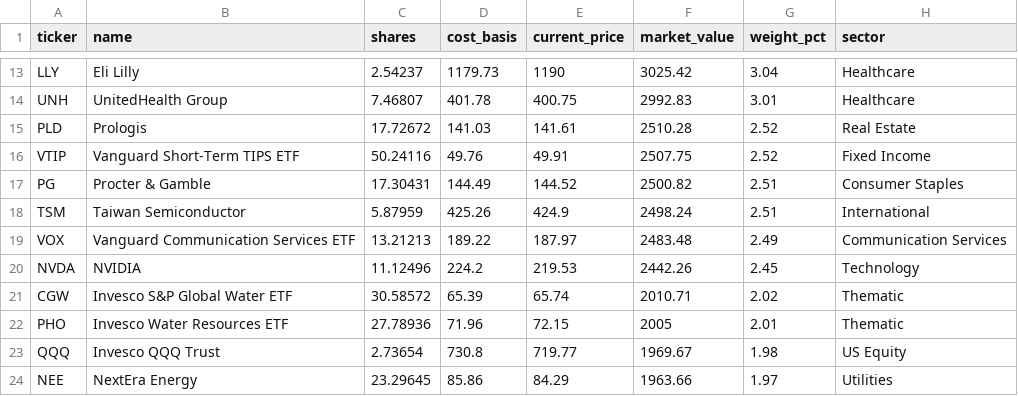
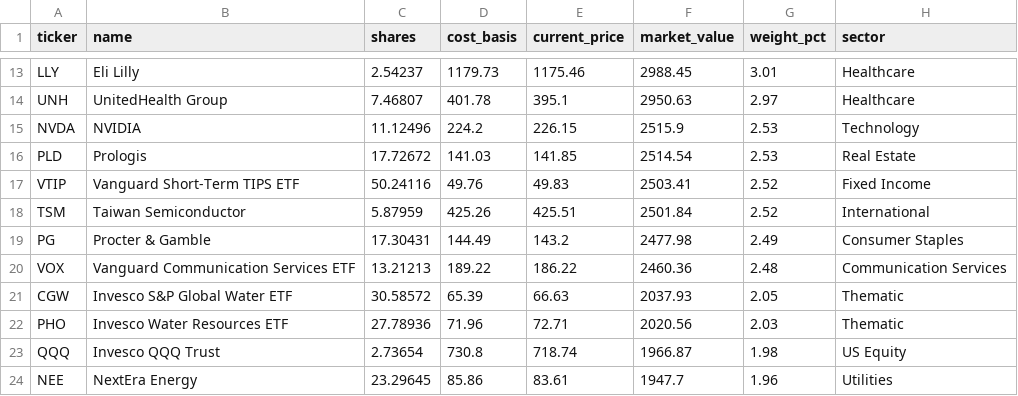
Before and after one commit to 4MaticLK/PersonalWebsite, a CSV file: public/data/personal-portfolio/holdings.csv, drawn as a sheet; only a part is shown, gaps mark what is left out; removed rows and columns are numbered as before the commit, all else as after; the diff covers the shown part only; the diff names each change by its address in the sheet, - before the commit and + after, or states it on an @@ line.

```diff
--- a/public/data/personal-portfolio/holdings.csv
+++ b/public/data/personal-portfolio/holdings.csv
-E13 (current_price): 1190
+E13 (current_price): 1175.46
-F13 (market_value): 3025.42
+F13 (market_value): 2988.45
-G13 (weight_pct): 3.04
+G13 (weight_pct): 3.01
-E14 (current_price): 400.75
+E14 (current_price): 395.1
-F14 (market_value): 2992.83
+F14 (market_value): 2950.63
-G14 (weight_pct): 3.01
+G14 (weight_pct): 2.97
+row 15: NVDA | NVIDIA | 11.12496 | 224.2 | 226.15 | 2515.9 | 2.53 | Technology
-E16 (current_price): 141.61
+E16 (current_price): 141.85
-F16 (market_value): 2510.28
+F16 (market_value): 2514.54
-G16 (weight_pct): 2.52
+G16 (weight_pct): 2.53
-E17 (current_price): 49.91
+E17 (current_price): 49.83
-F17 (market_value): 2507.75
+F17 (market_value): 2503.41
-row 17: PG | Procter & Gamble | 17.30431 | 144.49 | 144.52 | 2500.82 | 2.51 | Consumer Staples
-E18 (current_price): 424.9
+E18 (current_price): 425.51
-F18 (market_value): 2498.24
+F18 (market_value): 2501.84
-G18 (weight_pct): 2.51
+G18 (weight_pct): 2.52
+row 19: PG | Procter & Gamble | 17.30431 | 144.49 | 143.2 | 2477.98 | 2.49 | Consumer Staples
-E20 (current_price): 187.97
+E20 (current_price): 186.22
-F20 (market_value): 2483.48
+F20 (market_value): 2460.36
-G20 (weight_pct): 2.49
+G20 (weight_pct): 2.48
-row 20: NVDA | NVIDIA | 11.12496 | 224.2 | 219.53 | 2442.26 | 2.45 | Technology
-E21 (current_price): 65.74
+E21 (current_price): 66.63
-F21 (market_value): 2010.71
+F21 (market_value): 2037.93
-G21 (weight_pct): 2.02
+G21 (weight_pct): 2.05
-E22 (current_price): 72.15
+E22 (current_price): 72.71
-F22 (market_value): 2005
+F22 (market_value): 2020.56
-G22 (weight_pct): 2.01
+G22 (weight_pct): 2.03
-E23 (current_price): 719.77
+E23 (current_price): 718.74
-F23 (market_value): 1969.67
+F23 (market_value): 1966.87
-E24 (current_price): 84.29
+E24 (current_price): 83.61
-F24 (market_value): 1963.66
+F24 (market_value): 1947.7
-G24 (weight_pct): 1.97
+G24 (weight_pct): 1.96
```
Also changed, not shown: 34 edited cells elsewhere in this file, 1 other file.
